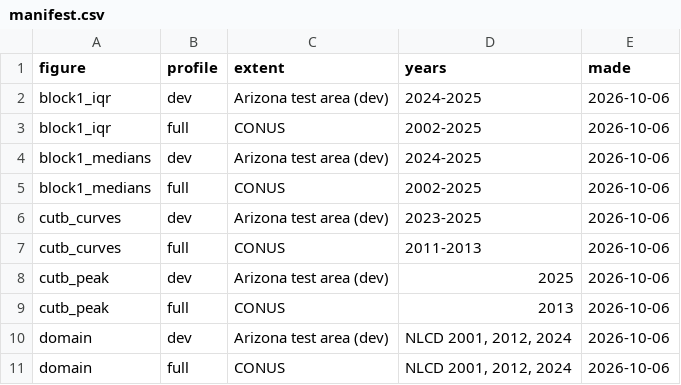
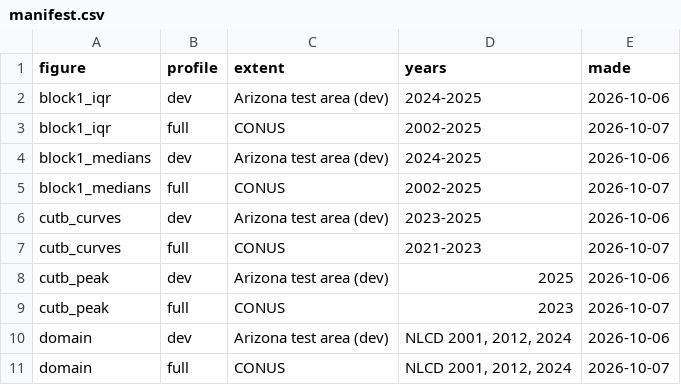
Before and after one commit to mcrimmins/gsi-pheno-regions, a CSV file: report/figs/manifest.csv, drawn as a sheet.

Commit message:
Report figs: CONUS refresh (aridity map with UNEP breaks)

```diff
--- a/report/figs/manifest.csv
+++ b/report/figs/manifest.csv
@@ -2,10 +2,10 @@
 "block1_iqr","dev","Arizona test area (dev)","2024-2025","2026-10-06"
-"block1_iqr","full","CONUS","2002-2025","2026-10-06"
+"block1_iqr","full","CONUS","2002-2025","2026-10-07"
 "block1_medians","dev","Arizona test area (dev)","2024-2025","2026-10-06"
-"block1_medians","full","CONUS","2002-2025","2026-10-06"
+"block1_medians","full","CONUS","2002-2025","2026-10-07"
 "cutb_curves","dev","Arizona test area (dev)","2023-2025","2026-10-06"
-"cutb_curves","full","CONUS","2011-2013","2026-10-06"
+"cutb_curves","full","CONUS","2021-2023","2026-10-07"
 "cutb_peak","dev","Arizona test area (dev)","2025","2026-10-06"
-"cutb_peak","full","CONUS","2013","2026-10-06"
+"cutb_peak","full","CONUS","2023","2026-10-07"
 "domain","dev","Arizona test area (dev)","NLCD 2001, 2012, 2024","2026-10-06"
-"domain","full","CONUS","NLCD 2001, 2012, 2024","2026-10-06"
+"domain","full","CONUS","NLCD 2001, 2012, 2024","2026-10-07"
```
Also changed, not shown: 5 other files.
